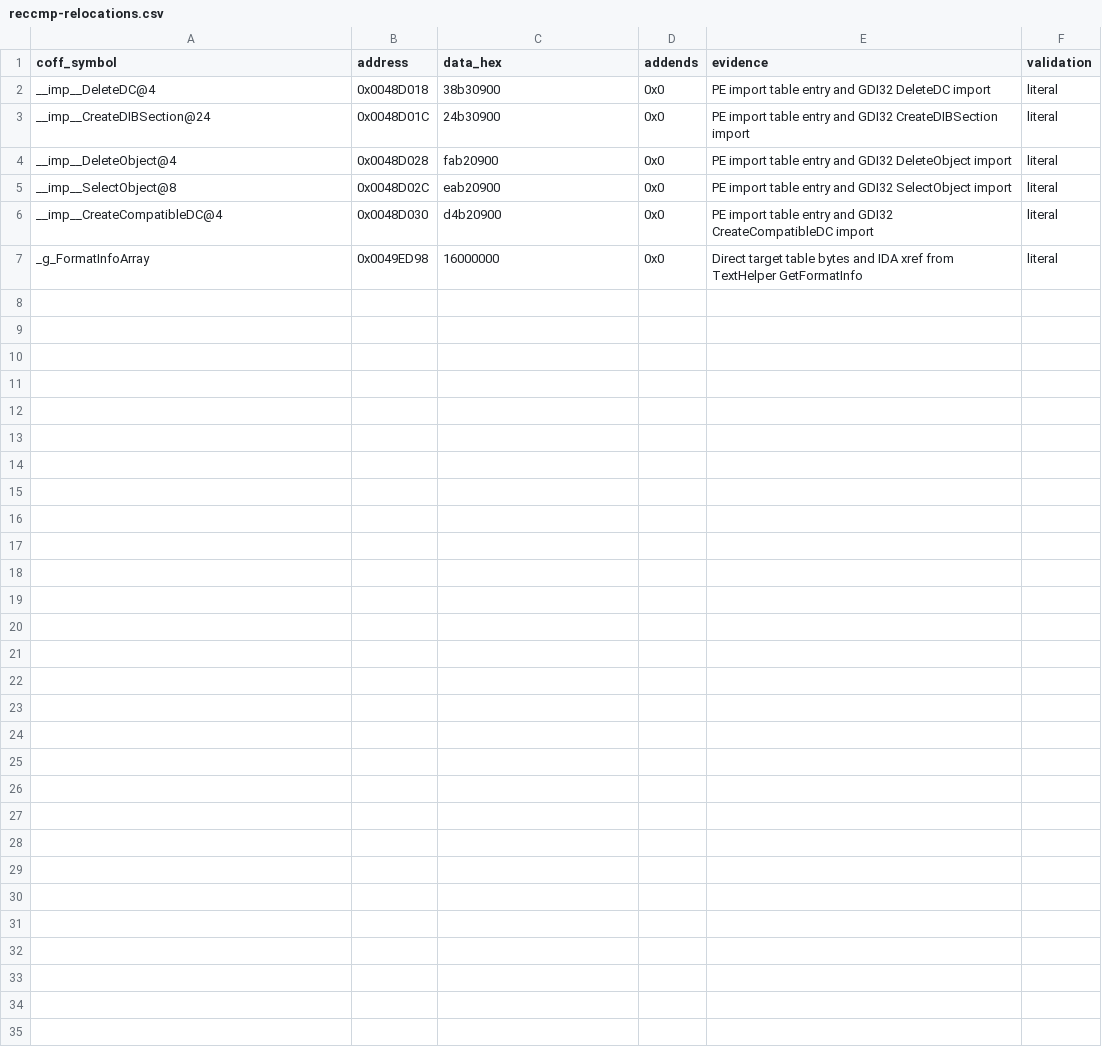
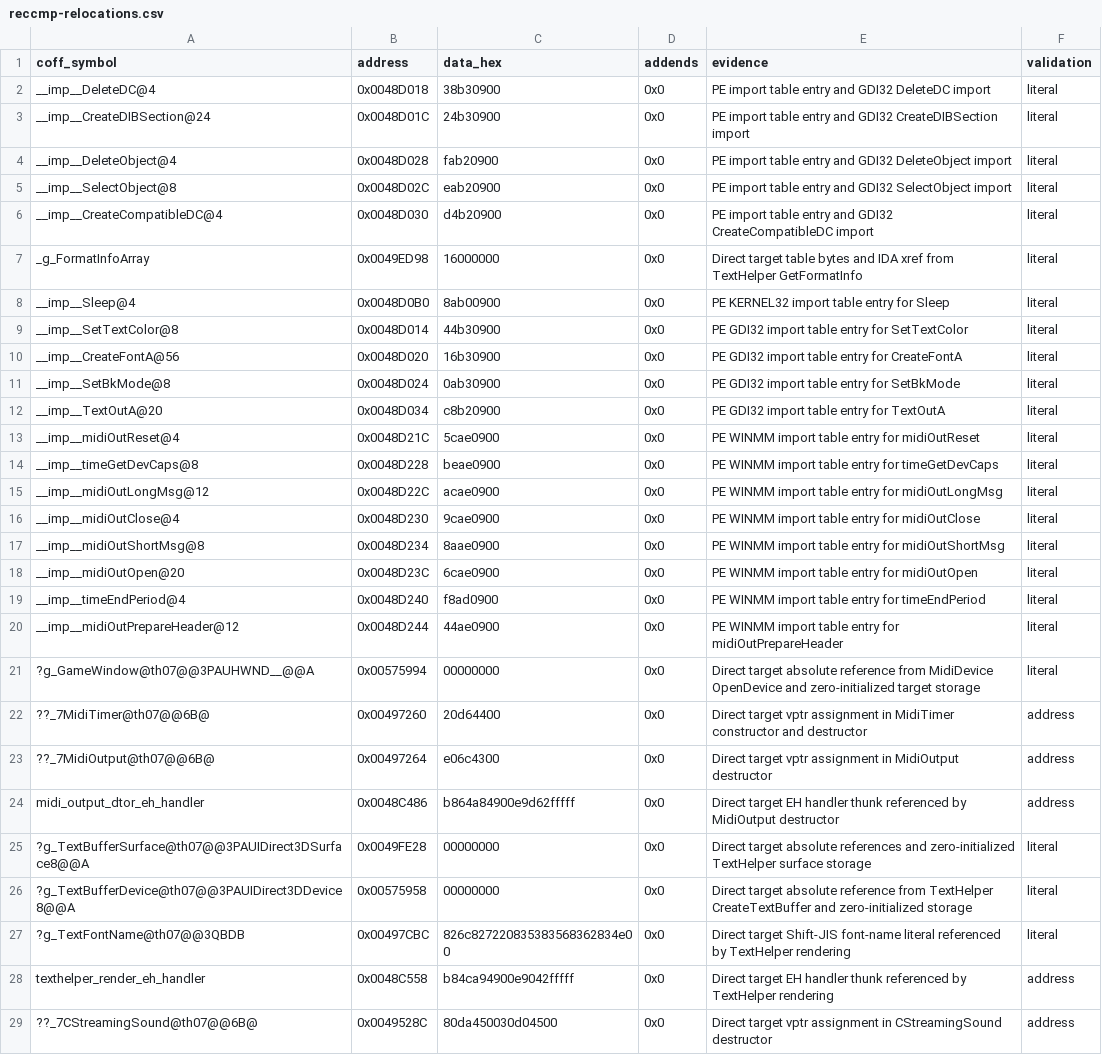
Before and after one commit to N0zoM1z0/th07, a CSV file: config/reccmp-relocations.csv, drawn as a sheet.

```diff
--- a/config/reccmp-relocations.csv
+++ b/config/reccmp-relocations.csv
@@ -7 +7,23 @@ __imp__CreateCompatibleDC@4,0x0048D030,d4b20900,0x0,PE import table entry and GD
 _g_FormatInfoArray,0x0049ED98,16000000,0x0,Direct target table bytes and IDA xref from TextHelper GetFormatInfo,literal
+__imp__Sleep@4,0x0048D0B0,8ab00900,0x0,PE KERNEL32 import table entry for Sleep,literal
+__imp__SetTextColor@8,0x0048D014,44b30900,0x0,PE GDI32 import table entry for SetTextColor,literal
+__imp__CreateFontA@56,0x0048D020,16b30900,0x0,PE GDI32 import table entry for CreateFontA,literal
+__imp__SetBkMode@8,0x0048D024,0ab30900,0x0,PE GDI32 import table entry for SetBkMode,literal
+__imp__TextOutA@20,0x0048D034,c8b20900,0x0,PE GDI32 import table entry for TextOutA,literal
+__imp__midiOutReset@4,0x0048D21C,5cae0900,0x0,PE WINMM import table entry for midiOutReset,literal
+__imp__timeGetDevCaps@8,0x0048D228,beae0900,0x0,PE WINMM import table entry for timeGetDevCaps,literal
+__imp__midiOutLongMsg@12,0x0048D22C,acae0900,0x0,PE WINMM import table entry for midiOutLongMsg,literal
+__imp__midiOutClose@4,0x0048D230,9cae0900,0x0,PE WINMM import table entry for midiOutClose,literal
+__imp__midiOutShortMsg@8,0x0048D234,8aae0900,0x0,PE WINMM import table entry for midiOutShortMsg,literal
+__imp__midiOutOpen@20,0x0048D23C,6cae0900,0x0,PE WINMM import table entry for midiOutOpen,literal
+__imp__timeEndPeriod@4,0x0048D240,f8ad0900,0x0,PE WINMM import table entry for timeEndPeriod,literal
+__imp__midiOutPrepareHeader@12,0x0048D244,44ae0900,0x0,PE WINMM import table entry for midiOutPrepareHeader,literal
+?g_GameWindow@th07@@3PAUHWND__@@A,0x00575994,00000000,0x0,Direct target absolute reference from MidiDevice OpenDevice and zero-initialized target storage,literal
+??_7MidiTimer@th07@@6B@,0x00497260,20d64400,0x0,Direct target vptr assignment in MidiTimer constructor and destructor,address
+??_7MidiOutput@th07@@6B@,0x00497264,e06c4300,0x0,Direct target vptr assignment in MidiOutput destructor,address
+midi_output_dtor_eh_handler,0x0048C486,b864a84900e9d62fffff,0x0,Direct target EH handler thunk referenced by MidiOutput destructor,address
+?g_TextBufferSurface@th07@@3PAUIDirect3DSurface8@@A,0x0049FE28,00000000,0x0,Direct target absolute references and zero-initialized TextHelper surface storage,literal
+?g_TextBufferDevice@th07@@3PAUIDirect3DDevice8@@A,0x00575958,00000000,0x0,Direct target absolute reference from TextHelper CreateTextBuffer and zero-initialized storage,literal
+?g_TextFontName@th07@@3QBDB,0x00497CBC,826c827220835383568362834e00,0x0,Direct target Shift-JIS font-name literal referenced by TextHelper rendering,literal
+texthelper_render_eh_handler,0x0048C558,b84ca94900e9042fffff,0x0,Direct target EH handler thunk referenced by TextHelper rendering,address
+??_7CStreamingSound@th07@@6B@,0x0049528C,80da450030d04500,0x0,Direct target vptr assignment in CStreamingSound destructor,address
```
Also changed, not shown: config/functions.csv, 13 other files.
